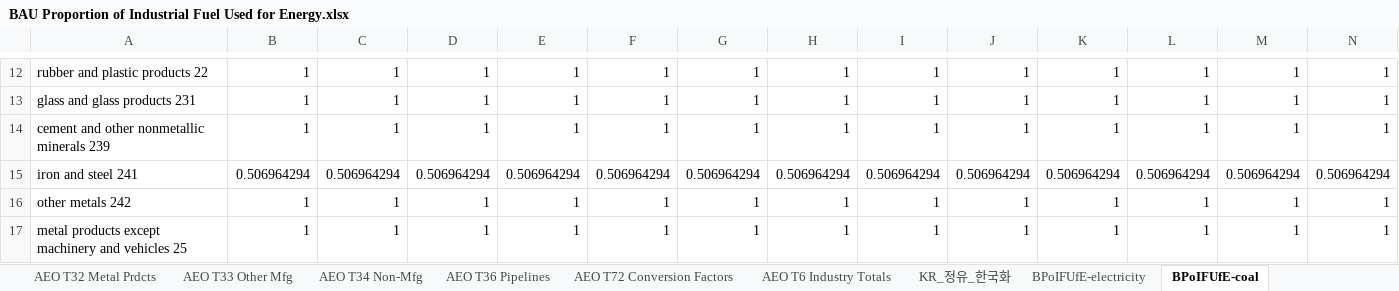
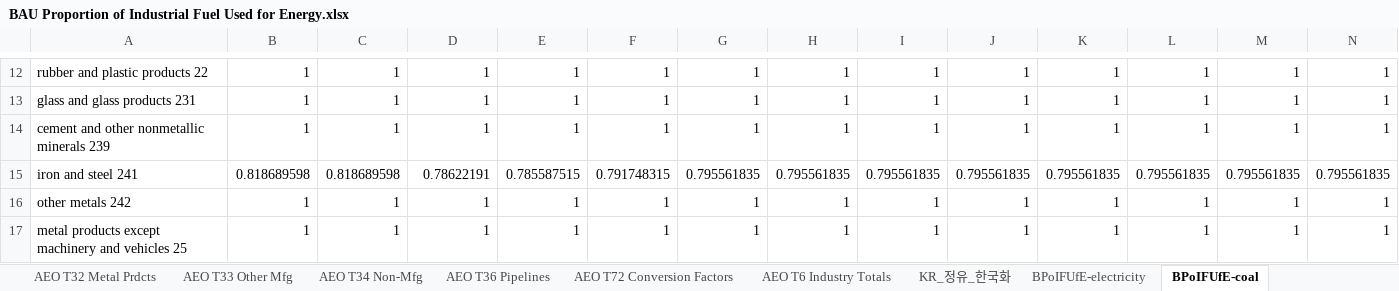
Before and after one commit to EnergyInnovation/eps-southkorea, an Excel workbook: InputData/indst/BPoIFUfE/BAU Proportion of Industrial Fuel Used for Energy.xlsx, sheet BPoIFUfE-coal, drawn as a sheet; only a part is shown, gaps mark what is left out; values as stored, in another font and other column widths than the file's, no borders; removed rows and columns are numbered as before the commit, all else as after; rows hold the shown columns only; the diff names each change by its address in the sheet, - before the commit and + after, or states it on an @@ line.

Commit message:
KR 4.0.7: port BAU data fixes from analysis
Cherry-picks f1f6c6c 1ac7054 68a237a 3375f2a: dispatch priority flags,
steel coal feedstock split, commercial gas growth (KEEI index), industry
fuel alignment to GIR 2026 / CRT, HFC BAU outlook. Data only; no .cin,
FoPITY or WebApp changes.

BAU total CO2e vs 5f37452 (Mt): 2021 690.9 -> 718.5 (+27.6),
2030 646.1 -> 675.4 (+29.4), 2035 639.2 -> 670.1 (+30.9),
2050 606.3 -> 605.1 (-1.1).
2035 by sector: industry +34.0 (steel +23.0, refining +9.4, chemicals
+8.5 incl. HFC +13.1, cement +4.2, gas processing -7.4, rubber/plastics
-3.7); commercial buildings -3.0; power, transport ~0.
BAU matches the 3375f2a industry test run exactly (2035 industry 372.2
Mt EPS sector, 269.0 Mt at the NDC boundary).

```diff
--- a/InputData/indst/BPoIFUfE/BAU Proportion of Industrial Fuel Used for Energy.xlsx (sheet BPoIFUfE-coal)
+++ b/InputData/indst/BPoIFUfE/BAU Proportion of Industrial Fuel Used for Energy.xlsx (sheet BPoIFUfE-coal)
-row 15: iron and steel 241 | 0.506964294 | 0.506964294 | 0.506964294 | 0.506964294 | 0.506964294 | 0.506964294 | 0.506964294 | 0.506964294 | 0.506964294 | 0.506964294 | 0.506964294 | 0.506964294 | 0.506964294
+row 15: iron and steel 241 | 0.818689598 | 0.818689598 | 0.78622191 | 0.785587515 | 0.791748315 | 0.795561835 | 0.795561835 | 0.795561835 | 0.795561835 | 0.795561835 | 0.795561835 | 0.795561835 | 0.795561835
```
Also changed, not shown: sheet BPoIFUfE-natural-gas, sheet BPoIFUfE-heavy-or-residual-oil, sheet BPoIFUfE-petroleum-diesel, sheet BPoIFUfE-crude-oil, sheet BPoIFUfE-LPG-propane-or-butane, sheet About, other sheet tabs, 23 other files.
